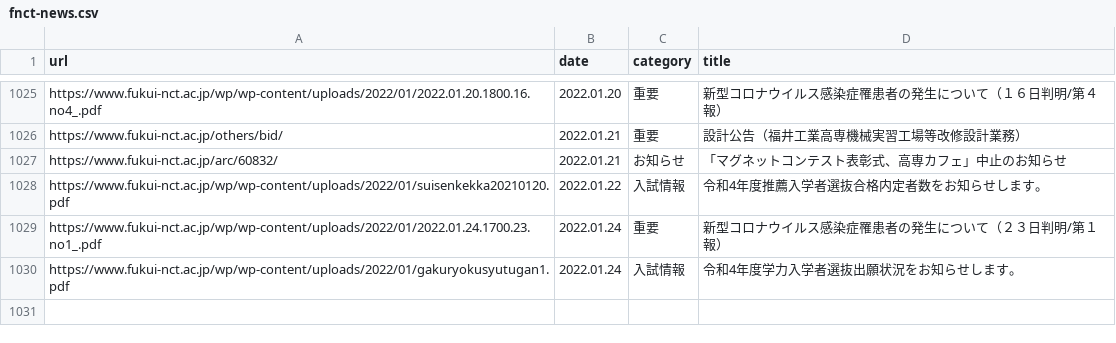
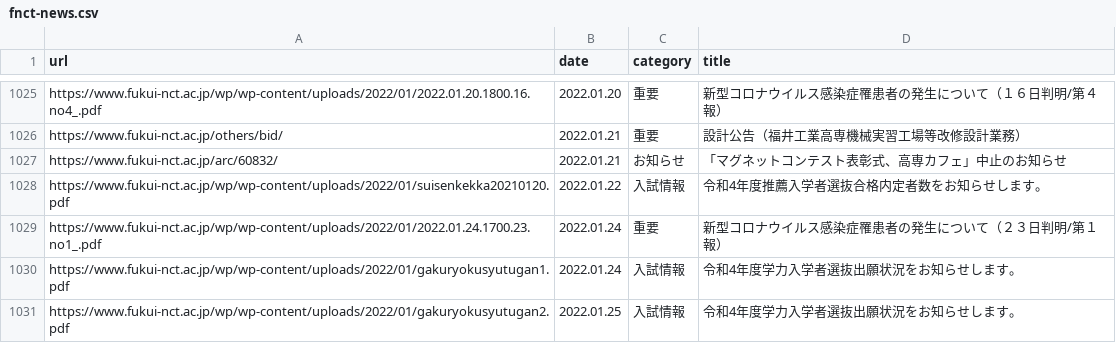
Before and after one commit to code4fukui/fnct-news, a CSV file: fnct-news.csv, drawn as a sheet; only a part is shown, gaps mark what is left out.

Commit message:
update data

```diff
--- a/fnct-news.csv
+++ b/fnct-news.csv
@@ -1030 +1030,2 @@ https://www.fukui-nct.ac.jp/wp/wp-content/uploads/2022/01/2022.01.24.1700.23.no1
 https://www.fukui-nct.ac.jp/wp/wp-content/uploads/2022/01/gakuryokusyutugan1.pdf,2022.01.24,入試情報,令和4年度学力入学者選抜出願状況をお知らせします。
+https://www.fukui-nct.ac.jp/wp/wp-content/uploads/2022/01/gakuryokusyutugan2.pdf,2022.01.25,入試情報,令和4年度学力入学者選抜出願状況をお知らせします。
```
